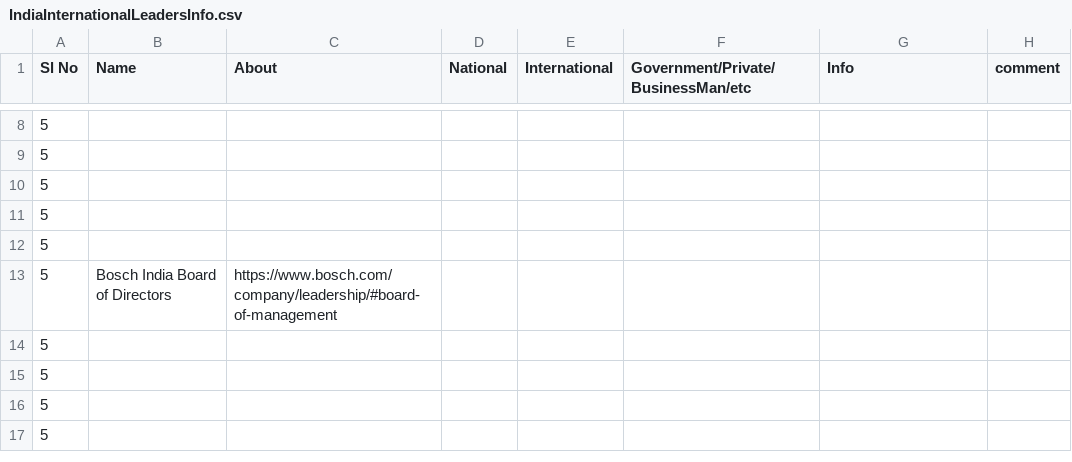
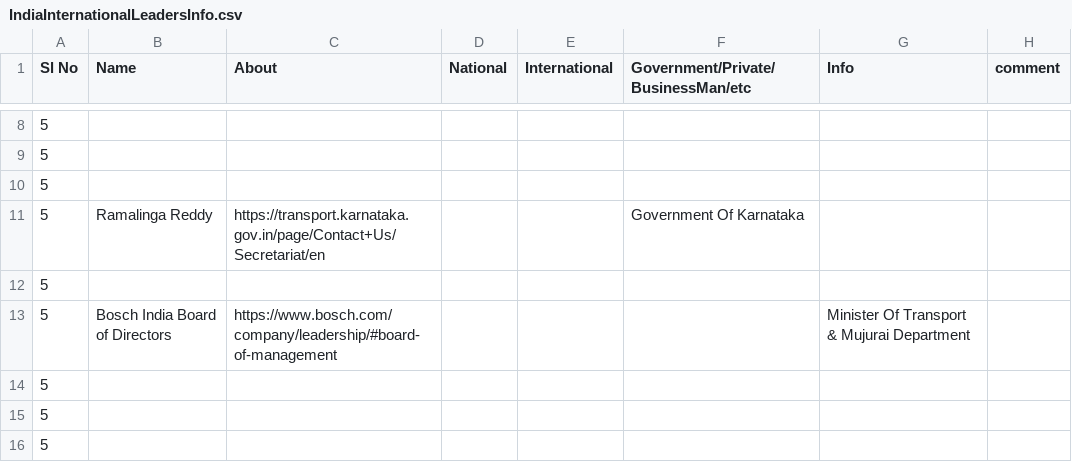
Before and after one commit to suman-komarla-adinarayana-aitpa9662r/SumanKA_AutomotiveEmbeddedIT_IndiaInternationalWorkInfo, a CSV file: 04_IndiaInternationalTransportOrganisationsInfo/IndiaInternationalLeadersInfo.csv, drawn as a sheet; only a part is shown, gaps mark what is left out; the shorter side is filled out with more unchanged rows.

Commit message:
Update IndiaInternationalLeadersInfo.csv

```diff
--- a/04_IndiaInternationalTransportOrganisationsInfo/IndiaInternationalLeadersInfo.csv
+++ b/04_IndiaInternationalTransportOrganisationsInfo/IndiaInternationalLeadersInfo.csv
@@ -10,5 +10,5 @@ Sl No, Name, About,National, International, Government/Private/BusinessMan/etc,
 5,,,,,,,,
+5,Ramalinga Reddy,https://transport.karnataka.gov.in/page/Contact+Us/Secretariat/en,,,Government Of Karnataka,,,
 5,,,,,,,,
-5,,,,,,,,
-5,Bosch India Board of Directors,https://www.bosch.com/company/leadership/#board-of-management,,,,,,
+5,Bosch India Board of Directors,https://www.bosch.com/company/leadership/#board-of-management,,,,Minister Of Transport & Mujurai Department,,
 5,,,,,,,,
```
